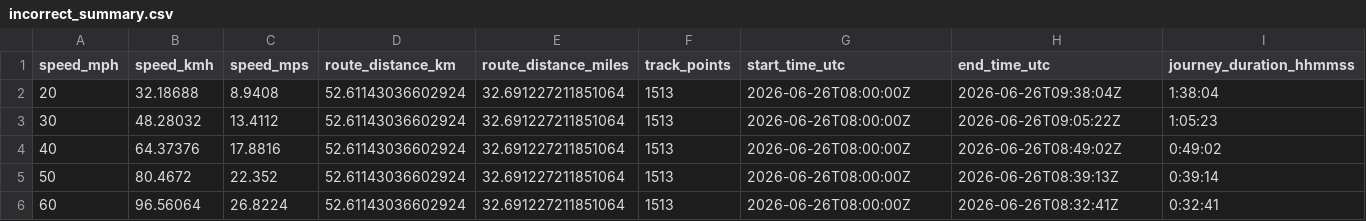
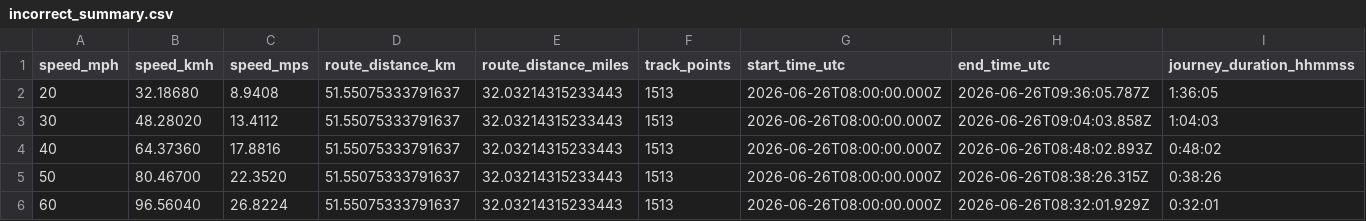
Before and after one commit to SamridhManzeera/SizeWellSampleTemplate, a CSV file: public/live-tracking/csv/incorrect_summary.csv, drawn as a sheet.

```diff
--- a/public/live-tracking/csv/incorrect_summary.csv
+++ b/public/live-tracking/csv/incorrect_summary.csv
@@ -1,6 +1,6 @@
 speed_mph,speed_kmh,speed_mps,route_distance_km,route_distance_miles,track_points,start_time_utc,end_time_utc,journey_duration_hhmmss
-20,32.18688,8.9408,52.61143036602924,32.691227211851064,1513,2026-06-26T08:00:00Z,2026-06-26T09:38:04Z,1:38:04
-30,48.28032,13.4112,52.61143036602924,32.691227211851064,1513,2026-06-26T08:00:00Z,2026-06-26T09:05:22Z,1:05:23
-40,64.37376,17.8816,52.61143036602924,32.691227211851064,1513,2026-06-26T08:00:00Z,2026-06-26T08:49:02Z,0:49:02
-50,80.4672,22.352,52.61143036602924,32.691227211851064,1513,2026-06-26T08:00:00Z,2026-06-26T08:39:13Z,0:39:14
-60,96.56064,26.8224,52.61143036602924,32.691227211851064,1513,2026-06-26T08:00:00Z,2026-06-26T08:32:41Z,0:32:41
+20,32.18680,8.9408,51.55075333791637,32.03214315233443,1513,2026-06-26T08:00:00.000Z,2026-06-26T09:36:05.787Z,1:36:05
+30,48.28020,13.4112,51.55075333791637,32.03214315233443,1513,2026-06-26T08:00:00.000Z,2026-06-26T09:04:03.858Z,1:04:03
+40,64.37360,17.8816,51.55075333791637,32.03214315233443,1513,2026-06-26T08:00:00.000Z,2026-06-26T08:48:02.893Z,0:48:02
+50,80.46700,22.3520,51.55075333791637,32.03214315233443,1513,2026-06-26T08:00:00.000Z,2026-06-26T08:38:26.315Z,0:38:26
+60,96.56040,26.8224,51.55075333791637,32.03214315233443,1513,2026-06-26T08:00:00.000Z,2026-06-26T08:32:01.929Z,0:32:01
```
Also changed, not shown: public/live-tracking/csv/correct_summary.csv, 18 other files.
